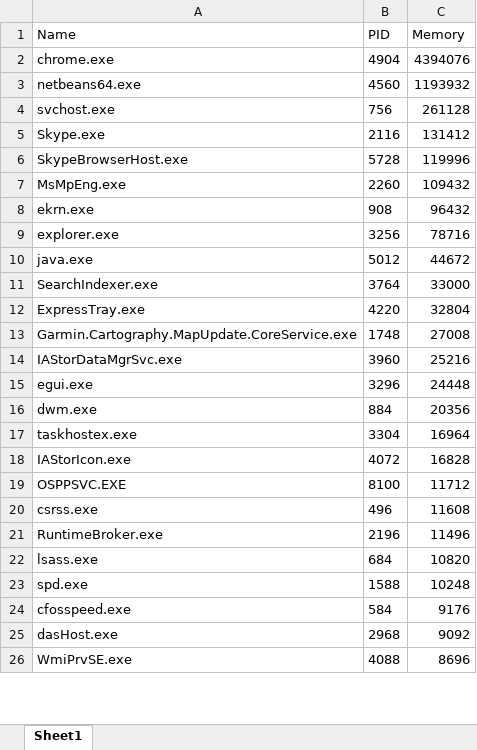
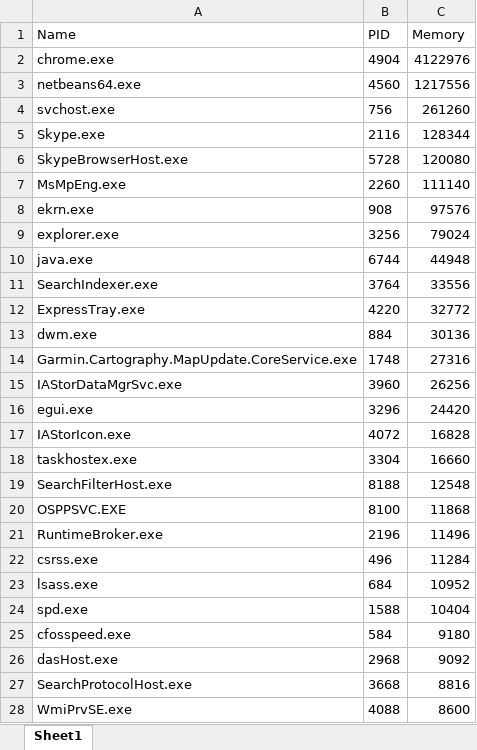
Before and after one commit to VShershnov/TaskList-JFX, an Excel workbook: tasklist.xlsx, sheet Sheet1, drawn as a sheet; only a part is shown; values as stored, in another font and other column widths than the file's, no borders; charts and pictures not drawn; removed rows and columns are numbered as before the commit, all else as after; the diff covers the shown part only; the diff names each change by its address in the sheet, - before the commit and + after, or states it on an @@ line.

```diff
--- a/tasklist.xlsx (sheet Sheet1)
+++ b/tasklist.xlsx (sheet Sheet1)
-C2 (Memory): 4394076
+C2 (Memory): 4122976
-C3 (Memory): 1193932
+C3 (Memory): 1217556
-C4 (Memory): 261128
+C4 (Memory): 261260
-C5 (Memory): 131412
+C5 (Memory): 128344
-C6 (Memory): 119996
+C6 (Memory): 120080
-C7 (Memory): 109432
+C7 (Memory): 111140
-C8 (Memory): 96432
+C8 (Memory): 97576
-C9 (Memory): 78716
+C9 (Memory): 79024
-B10 (PID): 5012
+B10 (PID): 6744
-C10 (Memory): 44672
+C10 (Memory): 44948
-C11 (Memory): 33000
+C11 (Memory): 33556
-C12 (Memory): 32804
+C12 (Memory): 32772
+row 13: dwm.exe | 884 | 30136
-C14 (Memory): 27008
+C14 (Memory): 27316
-C15 (Memory): 25216
+C15 (Memory): 26256
-C16 (Memory): 24448
+C16 (Memory): 24420
-row 16: dwm.exe | 884 | 20356
-row 17: taskhostex.exe | 3304 | 16964
+row 18: taskhostex.exe | 3304 | 16660
+row 19: SearchFilterHost.exe | 8188 | 12548
-C20 (Memory): 11712
+C20 (Memory): 11868
-row 20: csrss.exe | 496 | 11608
+row 22: csrss.exe | 496 | 11284
-C23 (Memory): 10820
+C23 (Memory): 10952
-C24 (Memory): 10248
+C24 (Memory): 10404
-C25 (Memory): 9176
+C25 (Memory): 9180
+row 27: SearchProtocolHost.exe | 3668 | 8816
-C28 (Memory): 8696
+C28 (Memory): 8600
```
Also changed, not shown: 3 added rows, 5 removed rows and 8 edited cells elsewhere in this sheet, charts or pictures, 1 other file.
